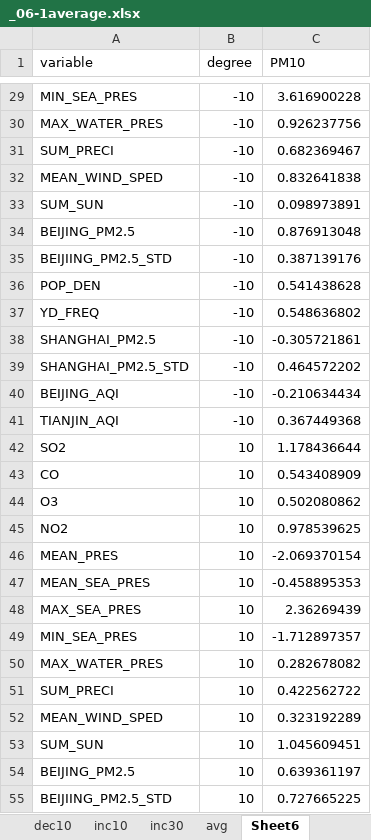
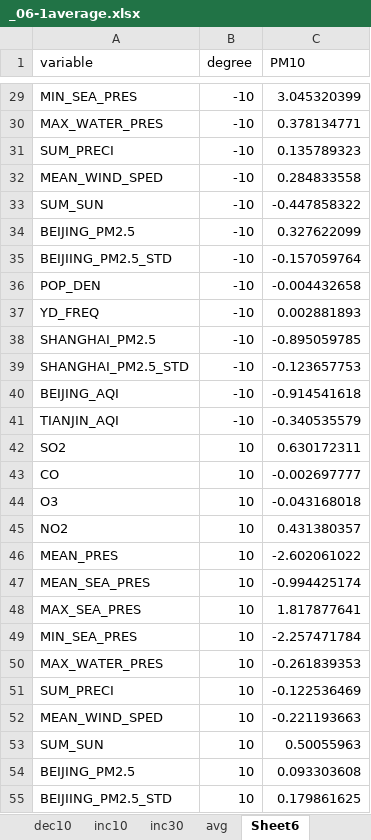
Before and after one commit to keibigdata/montly_PM10_prediction, an Excel workbook: pm10/_01processing/_01code/_06-1average.xlsx, sheet Sheet6, drawn as a sheet; only a part is shown, gaps mark what is left out; values as stored, in another font and other column widths than the file's, no borders; the diff covers the shown part only; the diff names each change by its address in the sheet, - before the commit and + after, or states it on an @@ line.

```diff
--- a/pm10/_01processing/_01code/_06-1average.xlsx (sheet Sheet6)
+++ b/pm10/_01processing/_01code/_06-1average.xlsx (sheet Sheet6)
-C29 (PM10): 3.616900228
+C29 (PM10): 3.045320399
-C30 (PM10): 0.926237756
+C30 (PM10): 0.378134771
-C31 (PM10): 0.682369467
+C31 (PM10): 0.135789323
-C32 (PM10): 0.832641838
+C32 (PM10): 0.284833558
-C33 (PM10): 0.098973891
+C33 (PM10): -0.447858322
-C34 (PM10): 0.876913048
+C34 (PM10): 0.327622099
-C35 (PM10): 0.387139176
+C35 (PM10): -0.157059764
-C36 (PM10): 0.541438628
+C36 (PM10): -0.004432658
-C37 (PM10): 0.548636802
+C37 (PM10): 0.002881893
-C38 (PM10): -0.305721861
+C38 (PM10): -0.895059785
-C39 (PM10): 0.464572202
+C39 (PM10): -0.123657753
-C40 (PM10): -0.210634434
+C40 (PM10): -0.914541618
-C41 (PM10): 0.367449368
+C41 (PM10): -0.340535579
-C42 (PM10): 1.178436644
+C42 (PM10): 0.630172311
-C43 (PM10): 0.543408909
+C43 (PM10): -0.002697777
-C44 (PM10): 0.502080862
+C44 (PM10): -0.043168018
-C45 (PM10): 0.978539625
+C45 (PM10): 0.431380357
-C46 (PM10): -2.069370154
+C46 (PM10): -2.602061022
-C47 (PM10): -0.458895353
+C47 (PM10): -0.994425174
-C48 (PM10): 2.36269439
+C48 (PM10): 1.817877641
-C49 (PM10): -1.712897357
+C49 (PM10): -2.257471784
-C50 (PM10): 0.282678082
+C50 (PM10): -0.261839353
-C51 (PM10): 0.422562722
+C51 (PM10): -0.122536469
-C52 (PM10): 0.323192289
+C52 (PM10): -0.221193663
-C53 (PM10): 1.045609451
+C53 (PM10): 0.50055963
-C54 (PM10): 0.639361197
+C54 (PM10): 0.093303608
-C55 (PM10): 0.727665225
+C55 (PM10): 0.179861625
```
Also changed, not shown: 53 edited cells elsewhere in this sheet, sheet dec10, sheet inc30, sheet dec30, sheet inc10, sheet avg, hidden cells, 2 other files.
